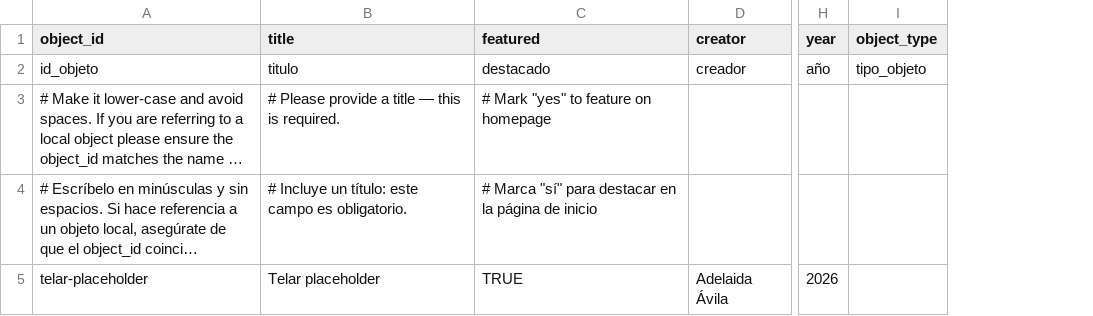
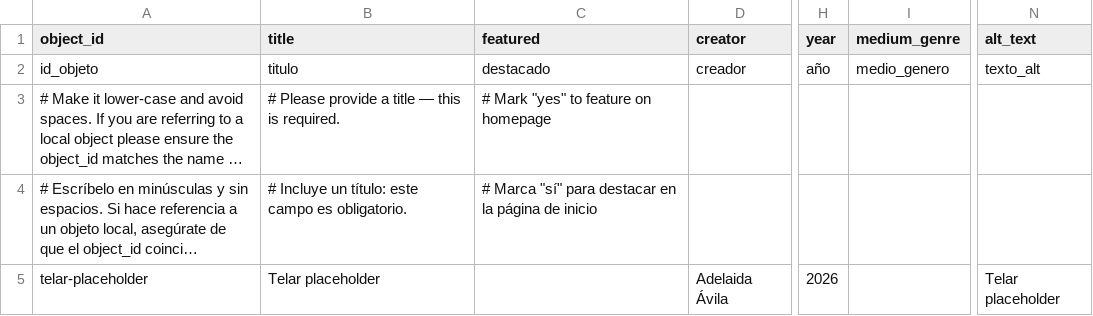
Before and after one commit to juancobo/telar-test, a CSV file: telar-content/spreadsheets/objects.csv, drawn as a sheet; only a part is shown, gaps mark what is left out; long unchanged cells end in …; removed rows and columns are numbered as before the commit, all else as after; the diff names each change by its address in the sheet, - before the commit and + after, or states it on an @@ line.

```diff
--- a/telar-content/spreadsheets/objects.csv
+++ b/telar-content/spreadsheets/objects.csv
-column I (object_type), row 2: tipo_objeto
+column I (medium_genre), row 2: medio_genero
+column N (alt_text), rows 2-5: texto_alt |  |  | Telar placeholder
-C5 (featured): TRUE
+C5 (featured): (empty)
```
Also changed, not shown: telar-content/spreadsheets/blank_template.csv, telar-content/spreadsheets/glossary.csv, 6 other files.
